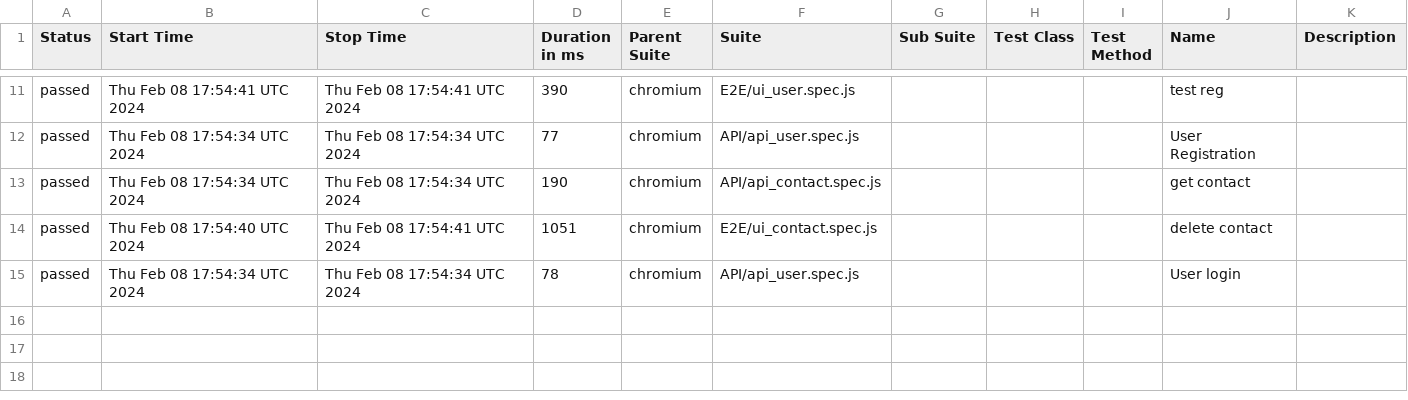
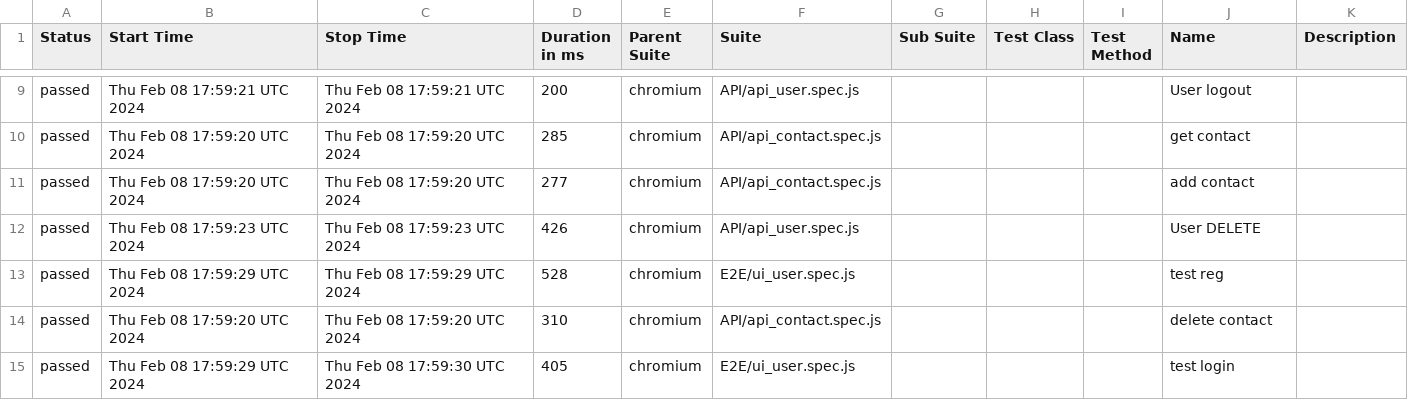
Before and after one commit to DislocatedBo/qa_js_project, a CSV file: data/suites.csv, drawn as a sheet; only a part is shown, gaps mark what is left out; the diff covers the shown part only.

```diff
--- a/data/suites.csv
+++ b/data/suites.csv
@@ -11,5 +9,7 @@
-"passed","Thu Feb 08 17:54:41 UTC 2024","Thu Feb 08 17:54:41 UTC 2024","390","chromium","E2E/ui_user.spec.js","","","","test reg",""
-"passed","Thu Feb 08 17:54:34 UTC 2024","Thu Feb 08 17:54:34 UTC 2024","77","chromium","API/api_user.spec.js","","","","User Registration",""
-"passed","Thu Feb 08 17:54:34 UTC 2024","Thu Feb 08 17:54:34 UTC 2024","190","chromium","API/api_contact.spec.js","","","","get contact",""
-"passed","Thu Feb 08 17:54:40 UTC 2024","Thu Feb 08 17:54:41 UTC 2024","1051","chromium","E2E/ui_contact.spec.js","","","","delete contact",""
-"passed","Thu Feb 08 17:54:34 UTC 2024","Thu Feb 08 17:54:34 UTC 2024","78","chromium","API/api_user.spec.js","","","","User login",""
+"passed","Thu Feb 08 17:59:21 UTC 2024","Thu Feb 08 17:59:21 UTC 2024","200","chromium","API/api_user.spec.js","","","","User logout",""
+"passed","Thu Feb 08 17:59:20 UTC 2024","Thu Feb 08 17:59:20 UTC 2024","285","chromium","API/api_contact.spec.js","","","","get contact",""
+"passed","Thu Feb 08 17:59:20 UTC 2024","Thu Feb 08 17:59:20 UTC 2024","277","chromium","API/api_contact.spec.js","","","","add contact",""
+"passed","Thu Feb 08 17:59:23 UTC 2024","Thu Feb 08 17:59:23 UTC 2024","426","chromium","API/api_user.spec.js","","","","User DELETE",""
+"passed","Thu Feb 08 17:59:29 UTC 2024","Thu Feb 08 17:59:29 UTC 2024","528","chromium","E2E/ui_user.spec.js","","","","test reg",""
+"passed","Thu Feb 08 17:59:20 UTC 2024","Thu Feb 08 17:59:20 UTC 2024","310","chromium","API/api_contact.spec.js","","","","delete contact",""
+"passed","Thu Feb 08 17:59:29 UTC 2024","Thu Feb 08 17:59:30 UTC 2024","405","chromium","E2E/ui_user.spec.js","","","","test login",""
```
Also changed, not shown: 2 removed rows and 27 edited cells elsewhere in this file, 50 other files.
